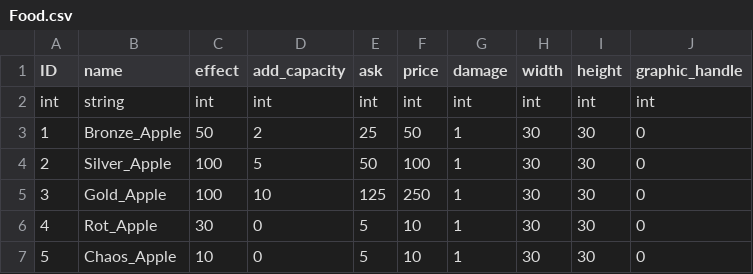
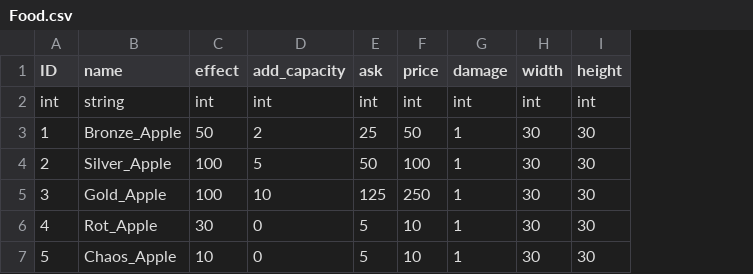
Before and after one commit to gozi200/Roguelike_, a CSV file: 不思議のダンジョン/Roguelike/CSV/Item/Food/Food.csv, drawn as a sheet; the diff names each change by its address in the sheet, - before the commit and + after, or states it on an @@ line.

```diff
--- a/不思議のダンジョン/Roguelike/CSV/Item/Food/Food.csv
+++ b/不思議のダンジョン/Roguelike/CSV/Item/Food/Food.csv
-column J (graphic_handle), rows 2-7: int | 0 | 0 | 0 | 0 | 0
```
Also changed, not shown: 19 other files.
